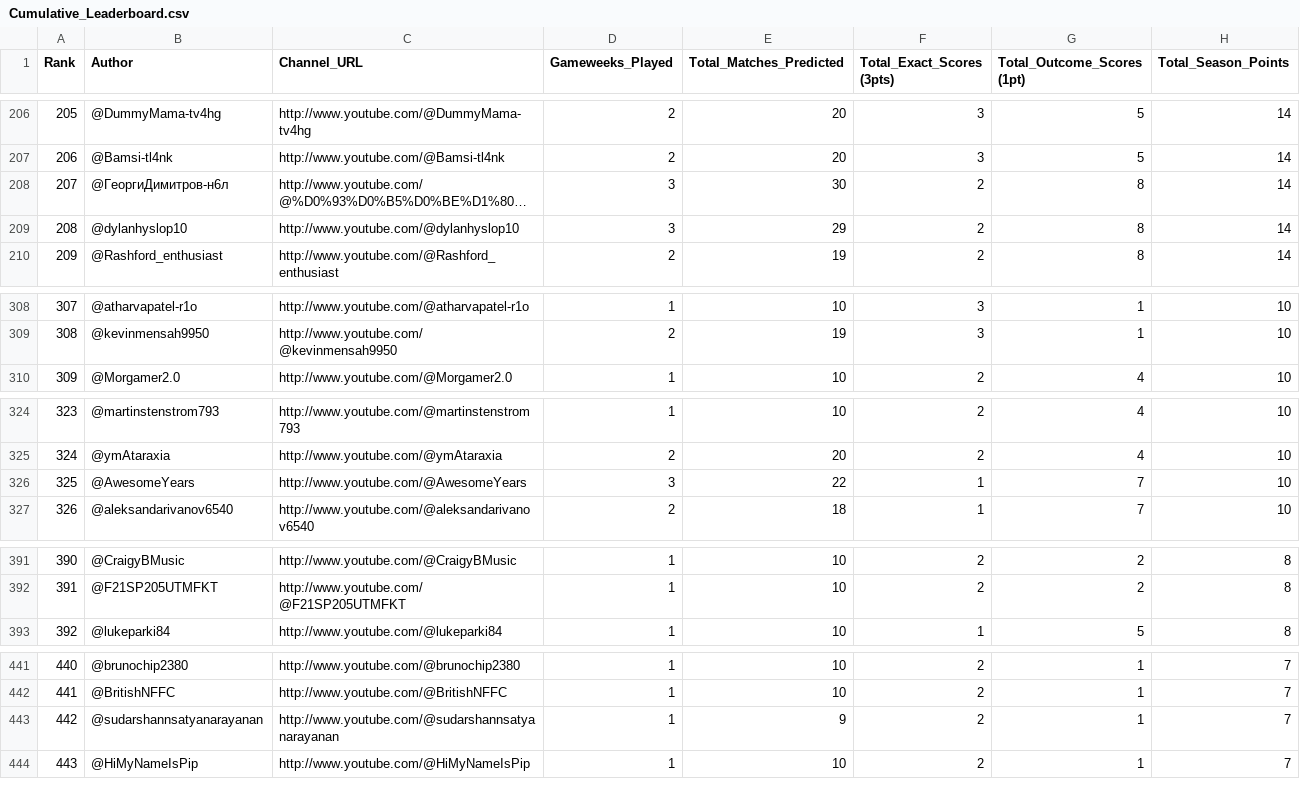
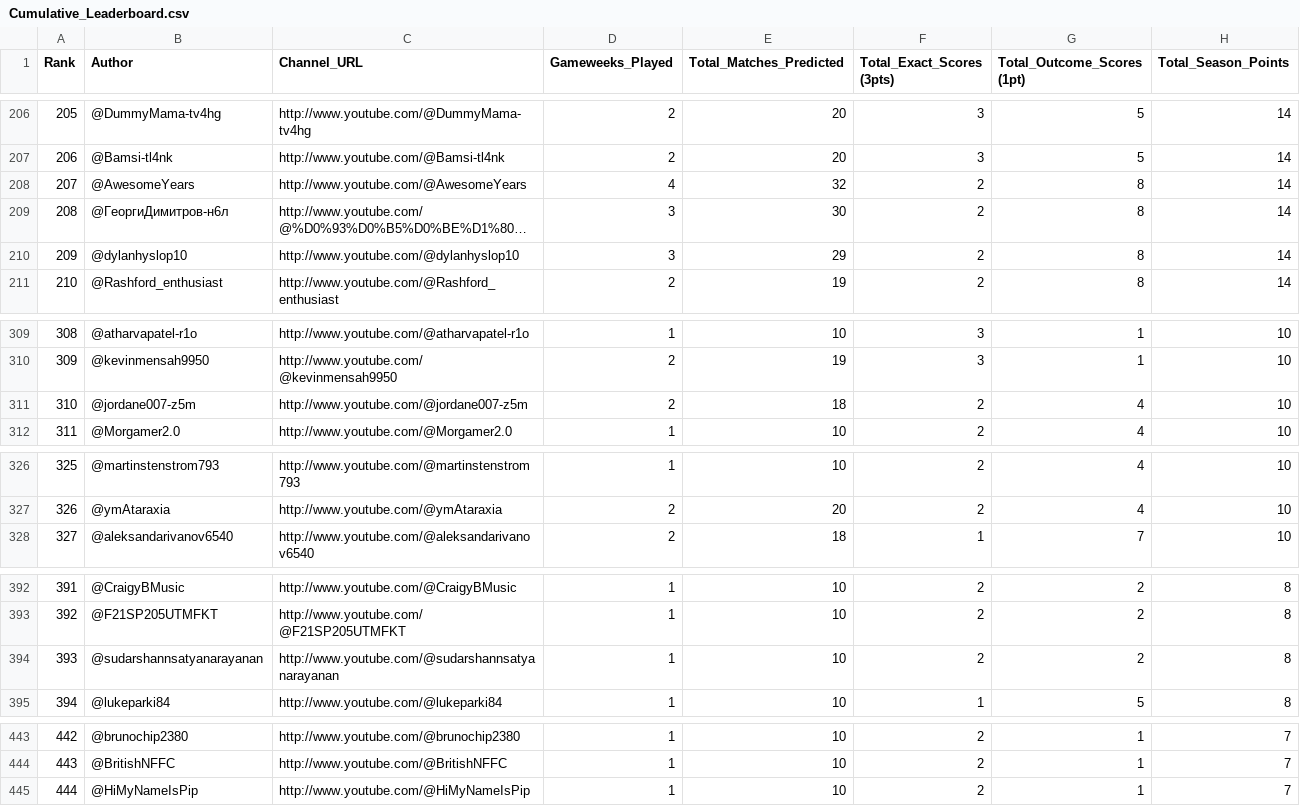
Before and after one commit to AviBomb/premier-league-predictions-tracker, a CSV file: exports/Cumulative_Leaderboard.csv, drawn as a sheet; only a part is shown, gaps mark what is left out; long unchanged cells end in …; removed rows and columns are numbered as before the commit, all else as after; the diff covers the shown part only; the diff names each change by its address in the sheet, - before the commit and + after, or states it on an @@ line.

```diff
--- a/exports/Cumulative_Leaderboard.csv
+++ b/exports/Cumulative_Leaderboard.csv
+row 208: 207 | @AwesomeYears | http://www.youtube.com/@AwesomeYears | 4 | 32 | 2 | 8 | 14
@@ column A (Rank) renumbered from row 209 down @@
+row 311: 310 | @jordane007-z5m | http://www.youtube.com/@jordane007-z5m | 2 | 18 | 2 | 4 | 10
-row 326: 325 | @AwesomeYears | http://www.youtube.com/@AwesomeYears | 3 | 22 | 1 | 7 | 10
+row 394: 393 | @sudarshannsatyanarayanan | http://www.youtube.com/@sudarshannsatyanarayanan | 1 | 10 | 2 | 2 | 8
-row 443: 442 | @sudarshannsatyanarayanan | http://www.youtube.com/@sudarshannsatyanarayanan | 1 | 9 | 2 | 1 | 7
```
Also changed, not shown: 3 added rows and 1 removed row elsewhere in this file, data/sample_comments_gw4.csv, exports/GW4_Parsed_Predictions.csv, 6 other files.
